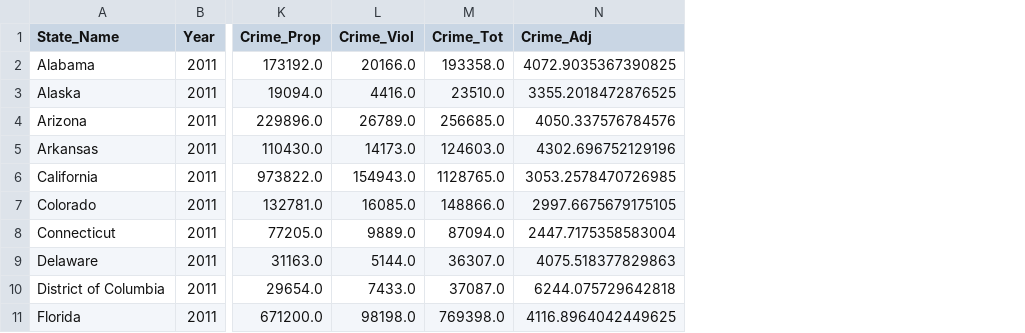
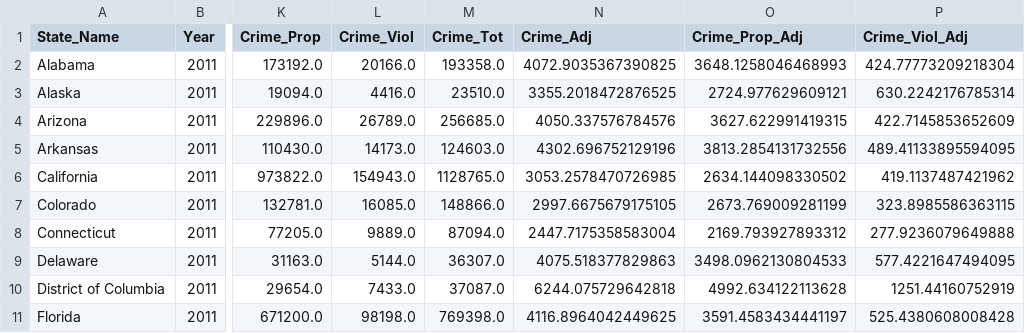
Before and after one commit to OlegRyzhkov2020/API-challenge, a CSV file: CrimePy_Project/resources/states_2011.csv, drawn as a sheet; only a part is shown, gaps mark what is left out; the diff names each change by its address in the sheet, - before the commit and + after, or states it on an @@ line.

Commit message:
CrimePy Project: adding cdc data

```diff
--- a/CrimePy_Project/resources/states_2011.csv
+++ b/CrimePy_Project/resources/states_2011.csv
+column O (Crime_Prop_Adj), rows 2-11: 3648.1258046468993 | 2724.977629609121 | 3627.622991419315 | 3813.2854131732556 | 2634.144098330502 | 2673.769009281199 | 2169.793927893312 | 3498.0962130804533 | 4992.634122113628 | 3591.4583434441197
+column P (Crime_Viol_Adj), rows 2-11: 424.77773209218304 | 630.2242176785314 | 422.7145853652609 | 489.41133895594095 | 419.1137487421962 | 323.8985586363115 | 277.9236079649888 | 577.4221647494095 | 1251.44160752919 | 525.4380608008428
```
Also changed, not shown: 5 other files.
